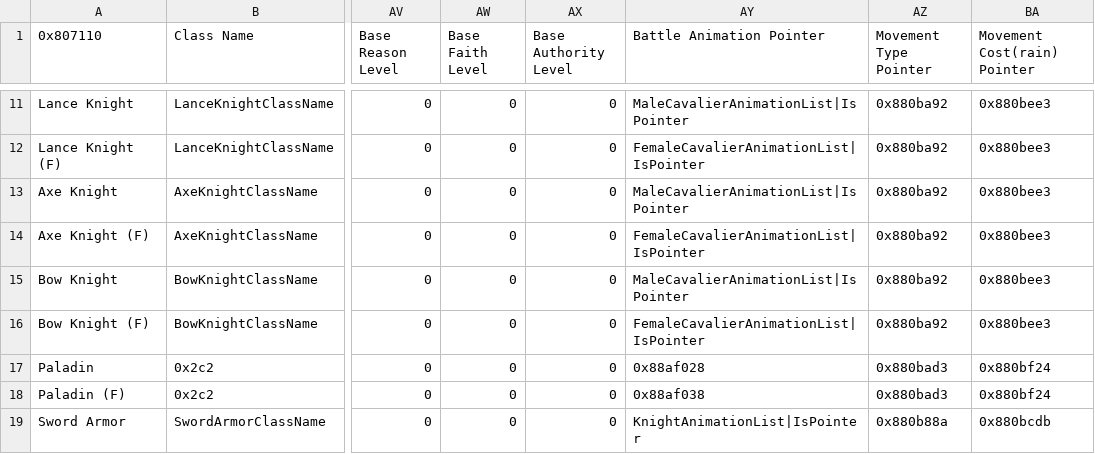
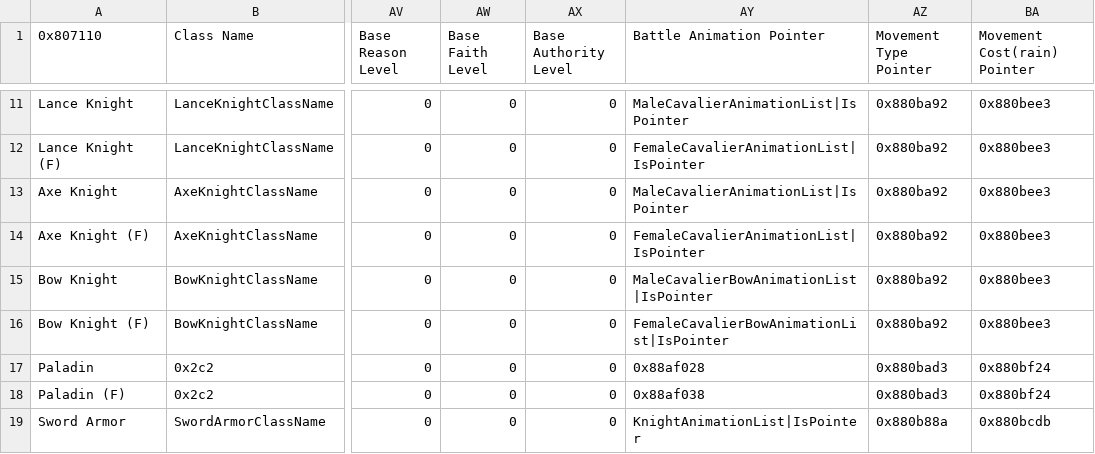
Before and after one commit to Kirbseverywhere/Fire-Emblem-3-Universes, a CSV file: Tables/FE8 Nightmare modules/Class & Character editors/FE8 Class Editor.csv, drawn as a sheet; only a part is shown, gaps mark what is left out; the diff names each change by its address in the sheet, - before the commit and + after, or states it on an @@ line.

Commit message:
i made more runa
Made Yanndahl charge on turn 5 like he's supposed to, added a palette for Runa, added in Bow Knight animations

```diff
--- a/Tables/FE8 Nightmare modules/Class & Character editors/FE8 Class Editor.csv
+++ b/Tables/FE8 Nightmare modules/Class & Character editors/FE8 Class Editor.csv
-AY15 (Battle Animation Pointer): MaleCavalierAnimationList|IsPointer
+AY15 (Battle Animation Pointer): MaleCavalierBowAnimationList|IsPointer
-AY16 (Battle Animation Pointer): FemaleCavalierAnimationList|IsPointer
+AY16 (Battle Animation Pointer): FemaleCavalierBowAnimationList|IsPointer
```
Also changed, not shown: 11 other files.
